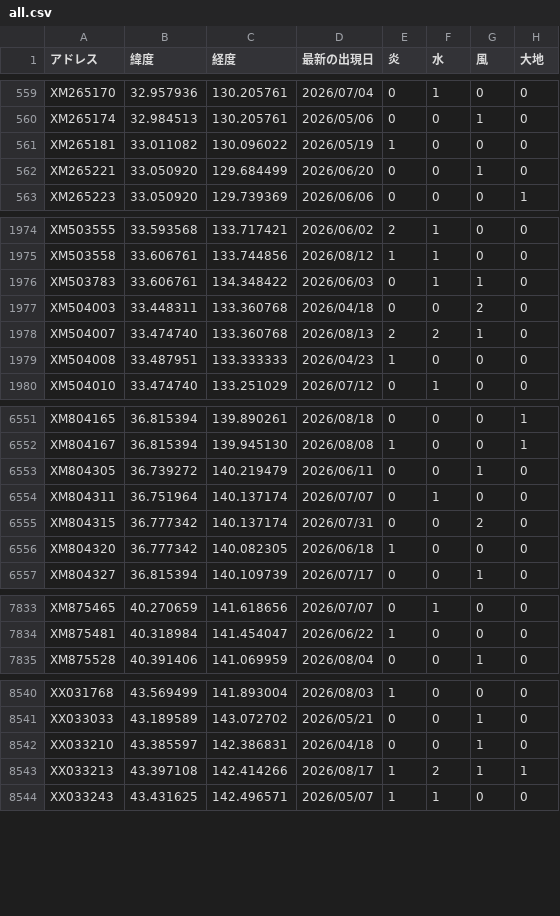
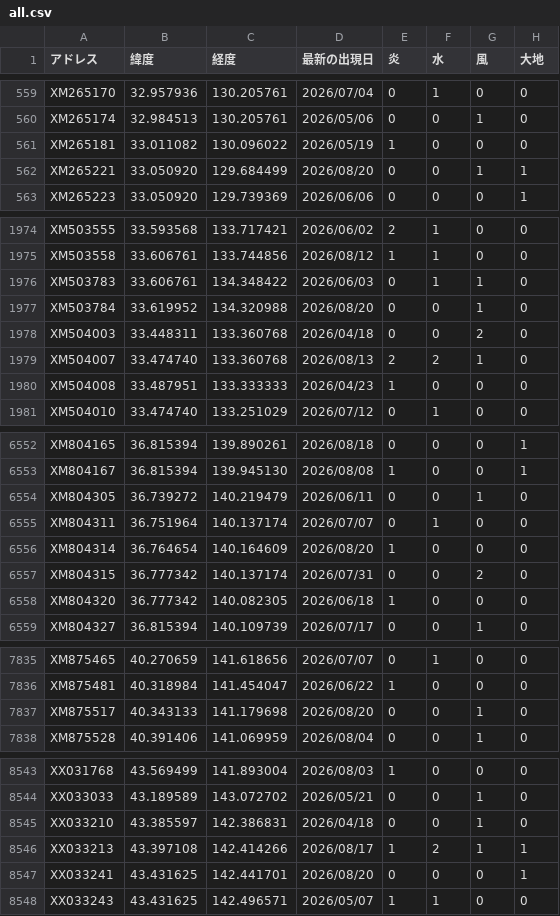
Before and after one commit to griever-0120/maboroshi, a CSV file: spirits-data/all.csv, drawn as a sheet; only a part is shown, gaps mark what is left out; the diff covers the shown part only.

```diff
--- a/spirits-data/all.csv
+++ b/spirits-data/all.csv
@@ -561,3 +561,3 @@ XM265174,32.984513,130.205761,2026/05/06,0,0,1,0
 XM265181,33.011082,130.096022,2026/05/19,1,0,0,0
-XM265221,33.050920,129.684499,2026/06/20,0,0,1,0
+XM265221,33.050920,129.684499,2026/08/20,0,0,1,1
 XM265223,33.050920,129.739369,2026/06/06,0,0,0,1
@@ -1976,2 +1976,3 @@ XM503558,33.606761,133.744856,2026/08/12,1,1,0,0
 XM503783,33.606761,134.348422,2026/06/03,0,1,1,0
+XM503784,33.619952,134.320988,2026/08/20,0,0,1,0
 XM504003,33.448311,133.360768,2026/04/18,0,0,2,0
@@ -6554,2 +6555,3 @@ XM804305,36.739272,140.219479,2026/06/11,0,0,1,0
 XM804311,36.751964,140.137174,2026/07/07,0,1,0,0
+XM804314,36.764654,140.164609,2026/08/20,1,0,0,0
 XM804315,36.777342,140.137174,2026/07/31,0,0,2,0
@@ -7834,2 +7836,3 @@ XM875465,40.270659,141.618656,2026/07/07,0,1,0,0
 XM875481,40.318984,141.454047,2026/06/22,1,0,0,0
+XM875517,40.343133,141.179698,2026/08/20,0,0,1,0
 XM875528,40.391406,141.069959,2026/08/04,0,0,1,0
@@ -8543,2 +8546,3 @@ XX033210,43.385597,142.386831,2026/04/18,0,0,1,0
 XX033213,43.397108,142.414266,2026/08/17,1,2,1,1
+XX033241,43.431625,142.441701,2026/08/20,0,0,0,1
 XX033243,43.431625,142.496571,2026/05/07,1,1,0,0
```
Also changed, not shown: 16 edited cells elsewhere in this file, spirits-data/202608/20260820.csv.
